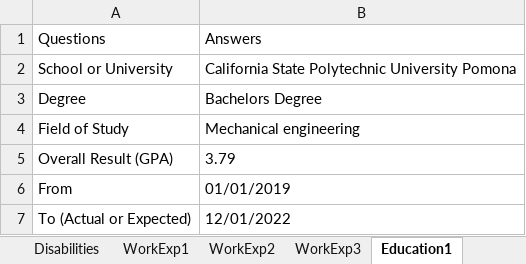
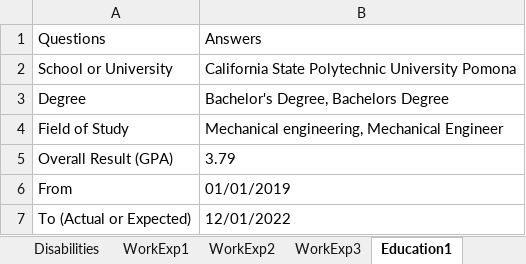
Before and after one commit to joshuagodwin/WorkdayAutomatedJobApp, an Excel workbook: Answers.xlsx, sheet Education1, drawn as a sheet; values as stored, in another font and other column widths than the file's, no borders; the diff names each change by its address in the sheet, - before the commit and + after, or states it on an @@ line.

```diff
--- a/Answers.xlsx (sheet Education1)
+++ b/Answers.xlsx (sheet Education1)
-B3: Bachelors Degree
+B3: Bachelor's Degree, Bachelors Degree
-B4: Mechanical engineering
+B4: Mechanical engineering, Mechanical Engineer
```
Also changed, not shown: sheet Answers, sheet Disabilities, sheet WorkExp1, 6 other files.
